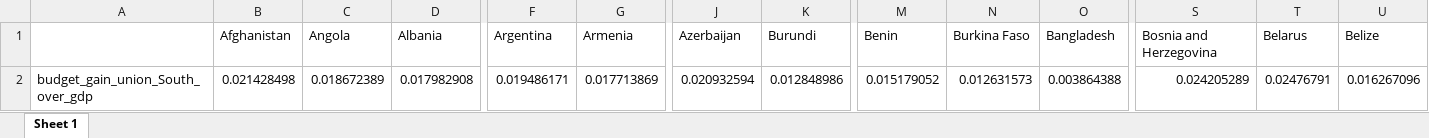
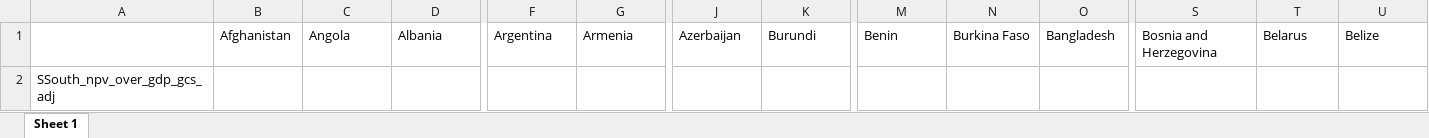
Before and after one commit to bixiou/global_tax_attitudes, an Excel workbook: xlsx/'folder' missing.xlsx, sheet Sheet 1, drawn as a sheet; only a part is shown, gaps mark what is left out; values as stored, in another font and other column widths than the file's, no borders; removed rows and columns are numbered as before the commit, all else as after; rows hold the shown columns only; the diff names each change by its address in the sheet, - before the commit and + after, or states it on an @@ line.

Commit message:
South

```diff
--- a/xlsx/'folder' missing.xlsx (sheet Sheet 1)
+++ b/xlsx/'folder' missing.xlsx (sheet Sheet 1)
-row 2: budget_gain_union_South_over_gdp | 0.021428498 | 0.018672389 | 0.017982908 | 0.019486171 | 0.017713869 | 0.020932594 | 0.012848986 | 0.015179052 | 0.012631573 | 0.003864388 | 0.024205289 | 0.02476791 | 0.016267096
+row 2: SSouth_npv_over_gdp_gcs_adj
```
Also changed, not shown: 6 other files.
